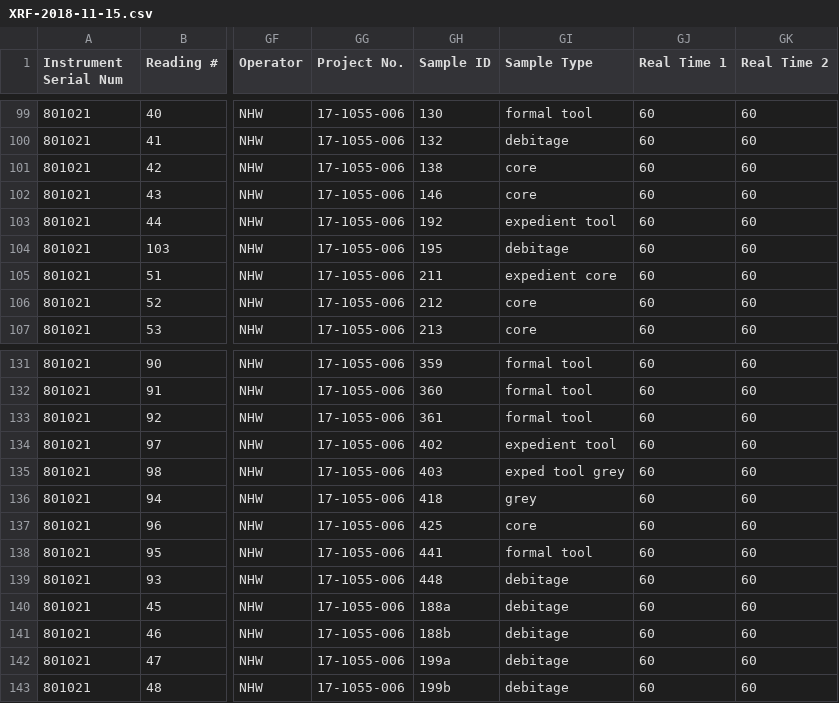
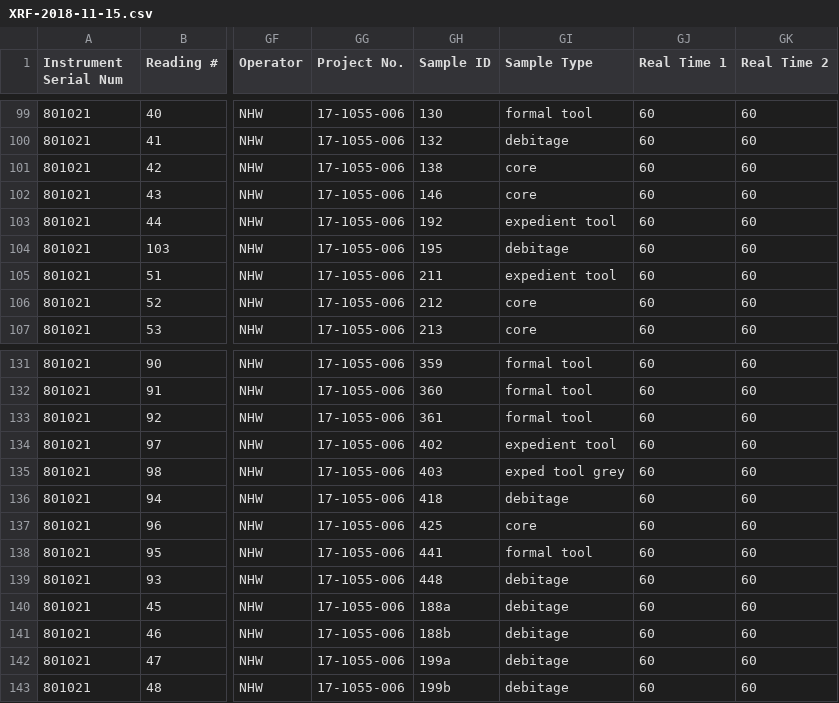
Before and after one commit to nwaber/XRF, a CSV file: XRF-2018-11-15.csv, drawn as a sheet; only a part is shown, gaps mark what is left out; the diff names each change by its address in the sheet, - before the commit and + after, or states it on an @@ line.

Commit message:
Add files via upload

```diff
--- a/XRF-2018-11-15.csv
+++ b/XRF-2018-11-15.csv
-GI105 (Sample Type): expedient core
+GI105 (Sample Type): expedient tool
-GI136 (Sample Type): grey
+GI136 (Sample Type): debitage
```
